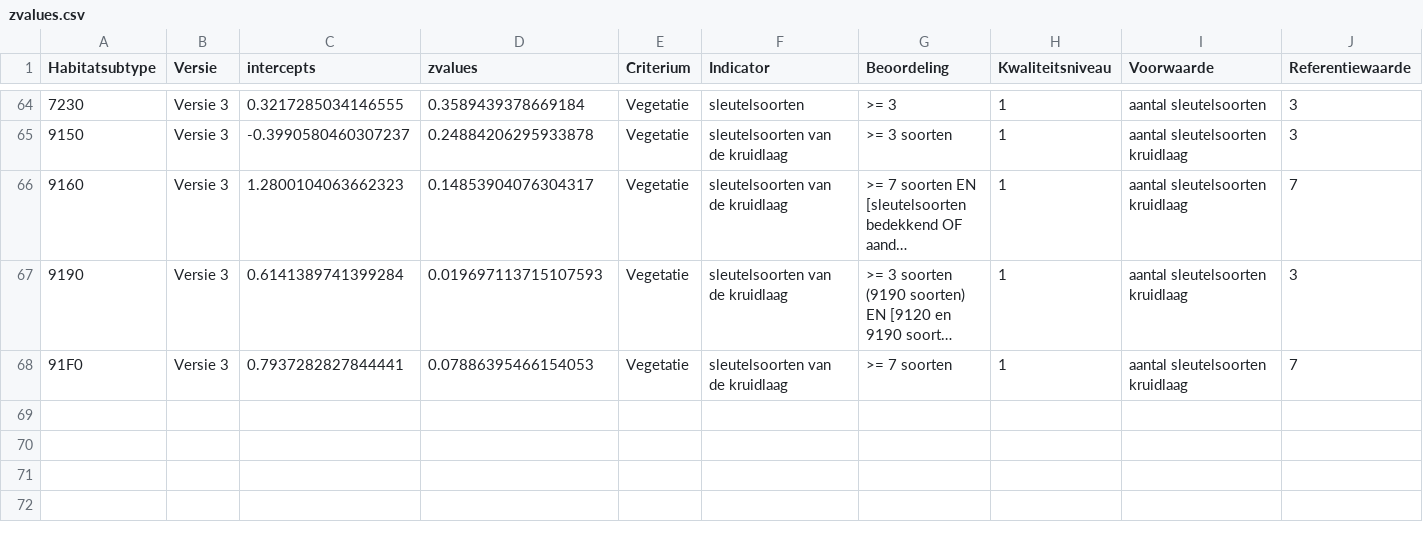
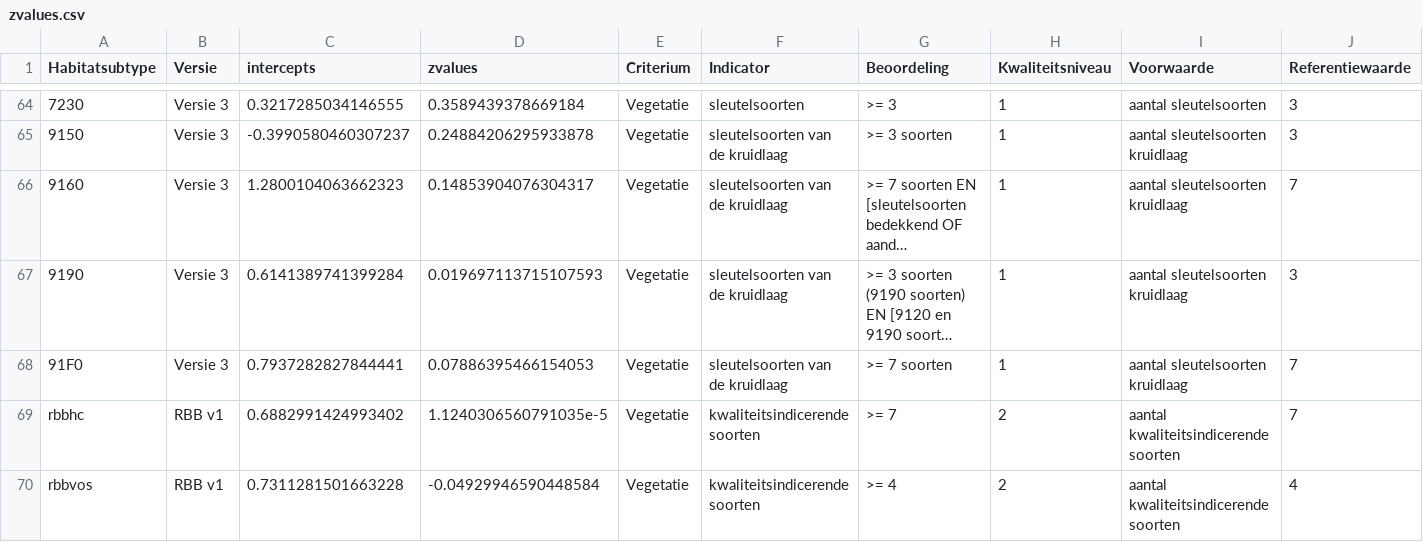
Before and after one commit to inbo/LSVI, a CSV file: inst/extdata/zvalues.csv, drawn as a sheet; only a part is shown, gaps mark what is left out; long unchanged cells end in …; rows hold the shown columns only; the diff names each change by its address in the sheet, - before the commit and + after, or states it on an @@ line.

Commit message:
Update zvalues.csv

```diff
--- a/inst/extdata/zvalues.csv
+++ b/inst/extdata/zvalues.csv
+row 69: rbbhc | RBB v1 | 0.6882991424993402 | 1.1240306560791035e-5 | Vegetatie | kwaliteitsindicerende soorten | >= 7 | 2 | aantal kwaliteitsindicerende soorten | 7
+row 70: rbbvos | RBB v1 | 0.7311281501663228 | -0.04929946590448584 | Vegetatie | kwaliteitsindicerende soorten | >= 4 | 2 | aantal kwaliteitsindicerende soorten | 4
```
